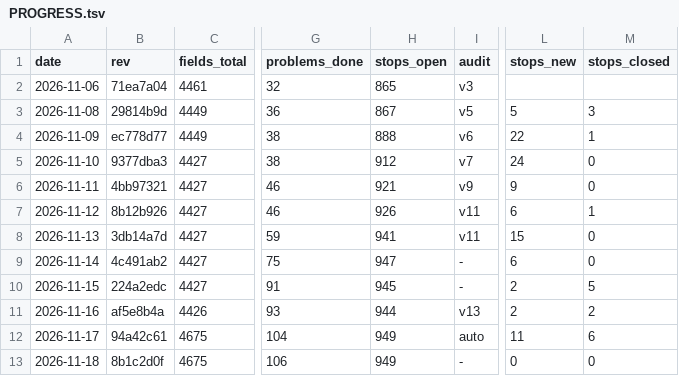
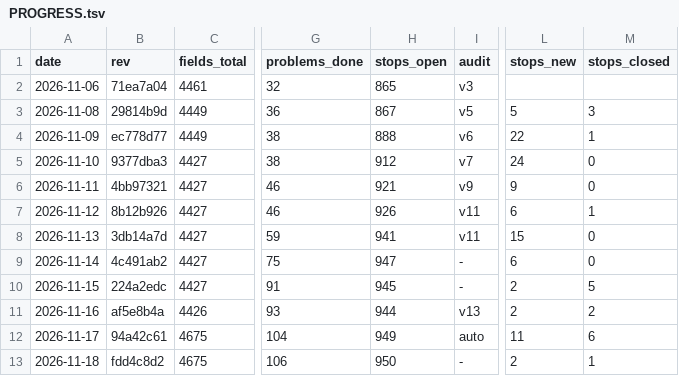
Before and after one commit to Bolebey/openbfme-godot, a TSV file: docs/ennorath/PROGRESS.tsv, drawn as a sheet; only a part is shown, gaps mark what is left out; the diff names each change by its address in the sheet, - before the commit and + after, or states it on an @@ line.

```diff
--- a/docs/ennorath/PROGRESS.tsv
+++ b/docs/ennorath/PROGRESS.tsv
-B13 (rev): 8b1c2d0f
+B13 (rev): fdd4c8d2
-H13 (stops_open): 949
+H13 (stops_open): 950
-L13 (stops_new): 0
+L13 (stops_new): 2
-M13 (stops_closed): 0
+M13 (stops_closed): 1
```
Also changed, not shown: 9 other files.
